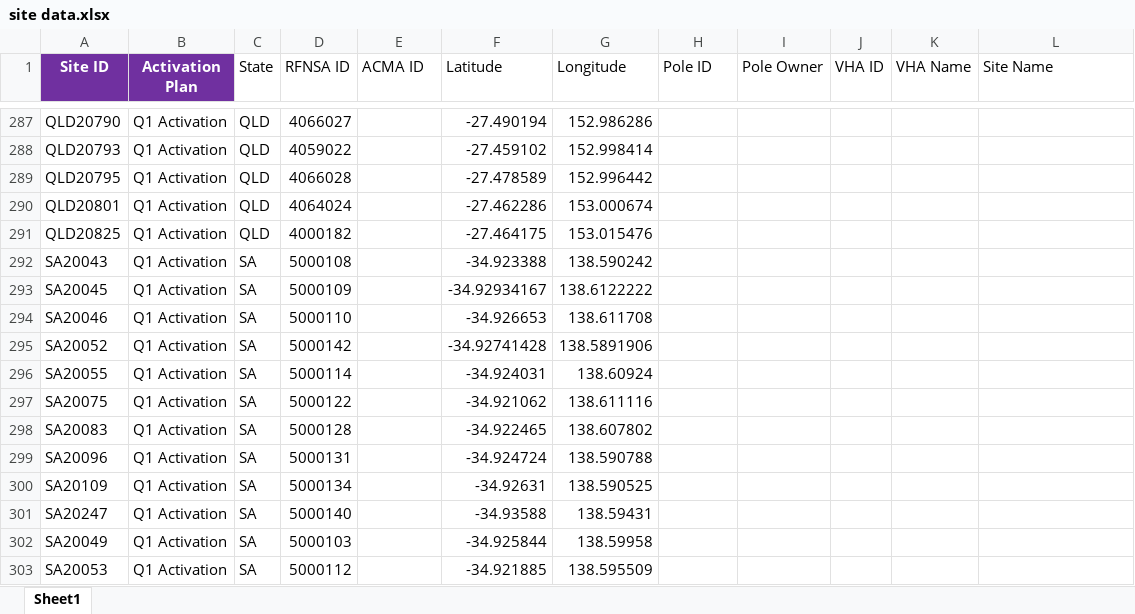
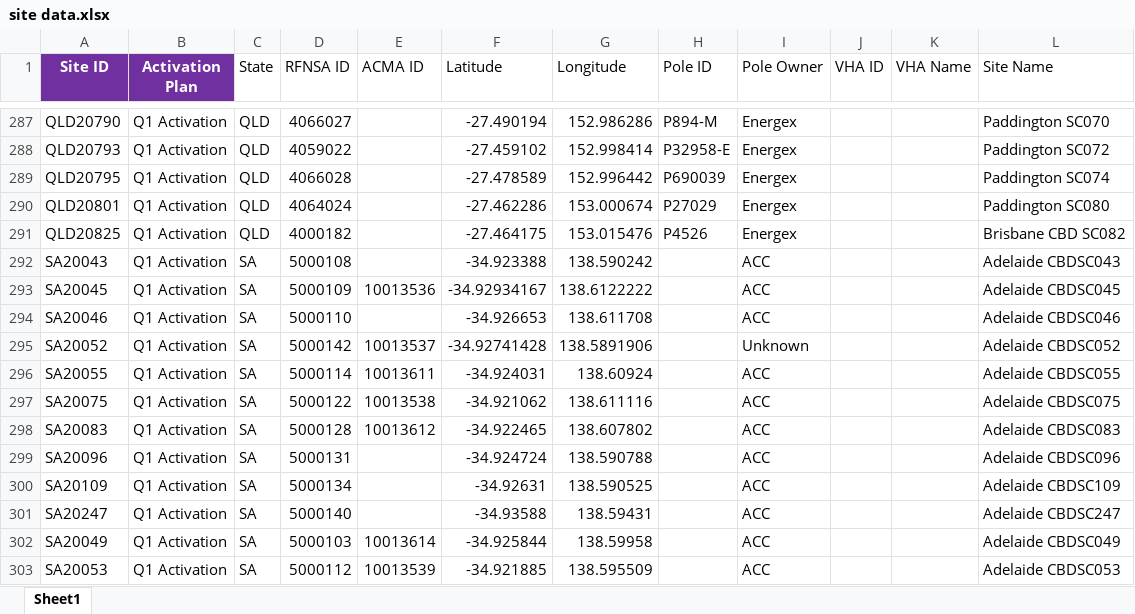
Before and after one commit to Caspar-H/Django-Workflow, an Excel workbook: sitedb/smallcell data/site data.xlsx, sheet Sheet1, drawn as a sheet; only a part is shown, gaps mark what is left out; values as stored, in another font and other column widths than the file's, no borders; the diff covers the shown part only; the diff names each change by its address in the sheet, - before the commit and + after, or states it on an @@ line.

Commit message:
update site table

```diff
--- a/sitedb/smallcell data/site data.xlsx (sheet Sheet1)
+++ b/sitedb/smallcell data/site data.xlsx (sheet Sheet1)
-H287 (Pole ID): (empty)
+H287 (Pole ID): P894-M
-I287:I291 (Pole Owner): (empty)
+I287:I291 (Pole Owner): Energex
-L287 (Site Name): (empty)
+L287 (Site Name): Paddington SC070
-H288 (Pole ID): (empty)
+H288 (Pole ID): P32958-E
-L288 (Site Name): (empty)
+L288 (Site Name): Paddington SC072
-H289 (Pole ID): (empty)
+H289 (Pole ID): P690039
-L289 (Site Name): (empty)
+L289 (Site Name): Paddington SC074
-H290 (Pole ID): (empty)
+H290 (Pole ID): P27029
-L290 (Site Name): (empty)
+L290 (Site Name): Paddington SC080
-H291 (Pole ID): (empty)
+H291 (Pole ID): P4526
-L291 (Site Name): (empty)
+L291 (Site Name): Brisbane CBD SC082
-I292:I294 (Pole Owner): (empty)
+I292:I294 (Pole Owner): ACC
-L292 (Site Name): (empty)
+L292 (Site Name): Adelaide CBDSC043
-E293 (ACMA ID): (empty)
+E293 (ACMA ID): 10013536
-L293 (Site Name): (empty)
+L293 (Site Name): Adelaide CBDSC045
-L294 (Site Name): (empty)
+L294 (Site Name): Adelaide CBDSC046
-E295 (ACMA ID): (empty)
+E295 (ACMA ID): 10013537
-I295 (Pole Owner): (empty)
+I295 (Pole Owner): Unknown
-L295 (Site Name): (empty)
+L295 (Site Name): Adelaide CBDSC052
-E296 (ACMA ID): (empty)
+E296 (ACMA ID): 10013611
-I296:I303 (Pole Owner): (empty)
+I296:I303 (Pole Owner): ACC
-L296 (Site Name): (empty)
+L296 (Site Name): Adelaide CBDSC055
-E297 (ACMA ID): (empty)
+E297 (ACMA ID): 10013538
-L297 (Site Name): (empty)
+L297 (Site Name): Adelaide CBDSC075
-E298 (ACMA ID): (empty)
+E298 (ACMA ID): 10013612
-L298 (Site Name): (empty)
+L298 (Site Name): Adelaide CBDSC083
-L299 (Site Name): (empty)
+L299 (Site Name): Adelaide CBDSC096
-L300 (Site Name): (empty)
+L300 (Site Name): Adelaide CBDSC109
-L301 (Site Name): (empty)
+L301 (Site Name): Adelaide CBDSC247
-E302 (ACMA ID): (empty)
+E302 (ACMA ID): 10013614
-L302 (Site Name): (empty)
+L302 (Site Name): Adelaide CBDSC049
-E303 (ACMA ID): (empty)
+E303 (ACMA ID): 10013539
-L303 (Site Name): (empty)
+L303 (Site Name): Adelaide CBDSC053
```
Also changed, not shown: 115 edited cells elsewhere in this sheet, 11 other files.
